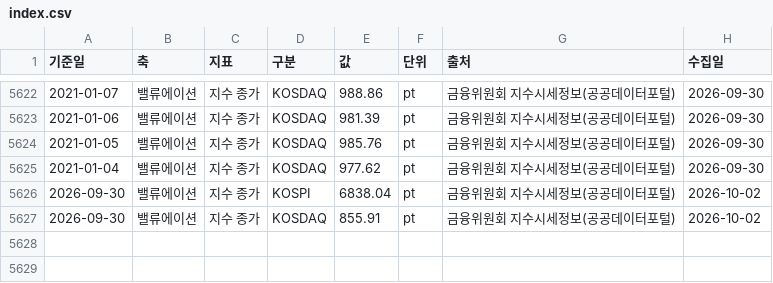
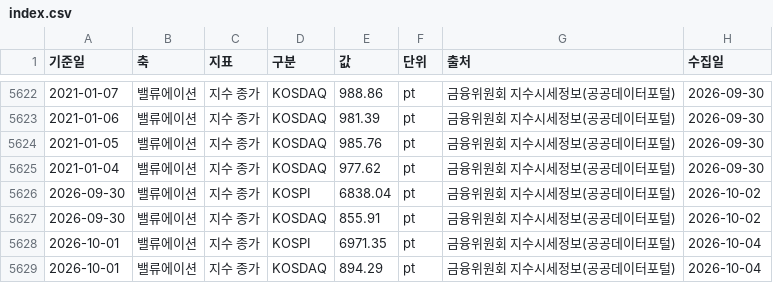
Before and after one commit to rhddyd12345678-blip/kbeauty-demand-tracker, a CSV file: data/obs/index.csv, drawn as a sheet; only a part is shown, gaps mark what is left out; the diff names each change by its address in the sheet, - before the commit and + after, or states it on an @@ line.

Commit message:
data: 2026-10-04 자동 갱신

```diff
--- a/data/obs/index.csv
+++ b/data/obs/index.csv
+row 5628: 2026-10-01 | 밸류에이션 | 지수 종가 | KOSPI | 6971.35 | pt | 금융위원회 지수시세정보(공공데이터포털) | 2026-10-04
+row 5629: 2026-10-01 | 밸류에이션 | 지수 종가 | KOSDAQ | 894.29 | pt | 금융위원회 지수시세정보(공공데이터포털) | 2026-10-04
```
Also changed, not shown: 4 other files.
